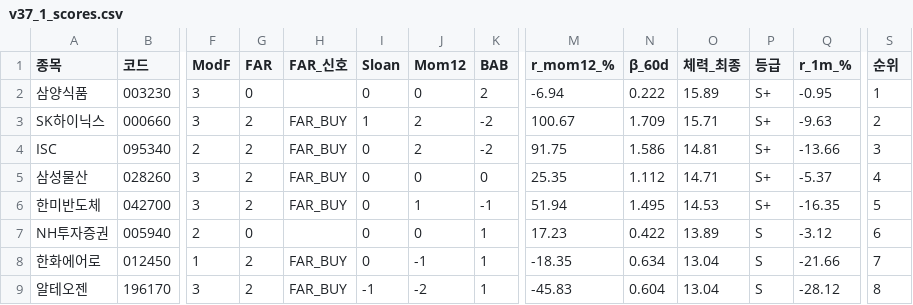
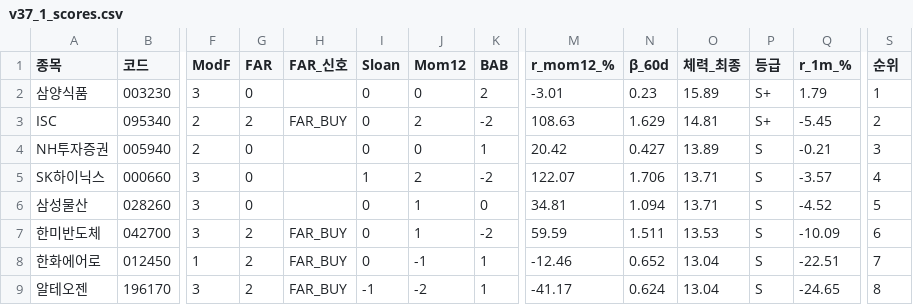
Before and after one commit to luminae21-source/jinwoo-quant-auto, a CSV file: docs/v37_1_scores.csv, drawn as a sheet; only a part is shown, gaps mark what is left out; removed rows and columns are numbered as before the commit, all else as after; rows hold the shown columns only; the diff covers the shown part only; the diff names each change by its address in the sheet, - before the commit and + after, or states it on an @@ line.

```diff
--- a/docs/v37_1_scores.csv
+++ b/docs/v37_1_scores.csv
-M2 (r_mom12_%): -6.94
+M2 (r_mom12_%): -3.01
-N2 (β_60d): 0.222
+N2 (β_60d): 0.23
-Q2 (r_1m_%): -0.95
+Q2 (r_1m_%): 1.79
-row 3: SK하이닉스 | 000660 | 3 | 2 | FAR_BUY | 1 | 2 | -2 | 100.67 | 1.709 | 15.71 | S+ | -9.63 | 2
-M3 (r_mom12_%): 91.75
+M3 (r_mom12_%): 108.63
-N3 (β_60d): 1.586
+N3 (β_60d): 1.629
-Q3 (r_1m_%): -13.66
+Q3 (r_1m_%): -5.45
-S3 (순위): 3
+S3 (순위): 2
+row 4: NH투자증권 | 005940 | 2 | 0 |  | 0 | 0 | 1 | 20.42 | 0.427 | 13.89 | S | -0.21 | 3
+row 5: SK하이닉스 | 000660 | 3 | 0 |  | 1 | 2 | -2 | 122.07 | 1.706 | 13.71 | S | -3.57 | 4
-G6 (FAR): 2
+G6 (FAR): 0
-H6 (FAR_신호): FAR_BUY
+H6 (FAR_신호): (empty)
-J6 (Mom12): 0
+J6 (Mom12): 1
-M6 (r_mom12_%): 25.35
+M6 (r_mom12_%): 34.81
-N6 (β_60d): 1.112
+N6 (β_60d): 1.094
-O6 (체력_최종): 14.71
+O6 (체력_최종): 13.71
-P6:P7 (등급): S+
+P6:P7 (등급): S
-Q6 (r_1m_%): -5.37
+Q6 (r_1m_%): -4.52
-S6 (순위): 4
+S6 (순위): 5
-K7 (BAB): -1
+K7 (BAB): -2
-M7 (r_mom12_%): 51.94
+M7 (r_mom12_%): 59.59
-N7 (β_60d): 1.495
+N7 (β_60d): 1.511
-O7 (체력_최종): 14.53
+O7 (체력_최종): 13.53
-Q7 (r_1m_%): -16.35
+Q7 (r_1m_%): -10.09
-S7 (순위): 5
+S7 (순위): 6
-row 7: NH투자증권 | 005940 | 2 | 0 |  | 0 | 0 | 1 | 17.23 | 0.422 | 13.89 | S | -3.12 | 6
-M8 (r_mom12_%): -18.35
+M8 (r_mom12_%): -12.46
-N8 (β_60d): 0.634
+N8 (β_60d): 0.652
-Q8 (r_1m_%): -21.66
+Q8 (r_1m_%): -22.51
-M9 (r_mom12_%): -45.83
+M9 (r_mom12_%): -41.17
-N9 (β_60d): 0.604
+N9 (β_60d): 0.624
-Q9 (r_1m_%): -28.12
+Q9 (r_1m_%): -24.65
```
Also changed, not shown: 34 edited cells elsewhere in this file, docs/overlay_scores.csv, docs/v36_scores_latest.csv, 10 other files.
